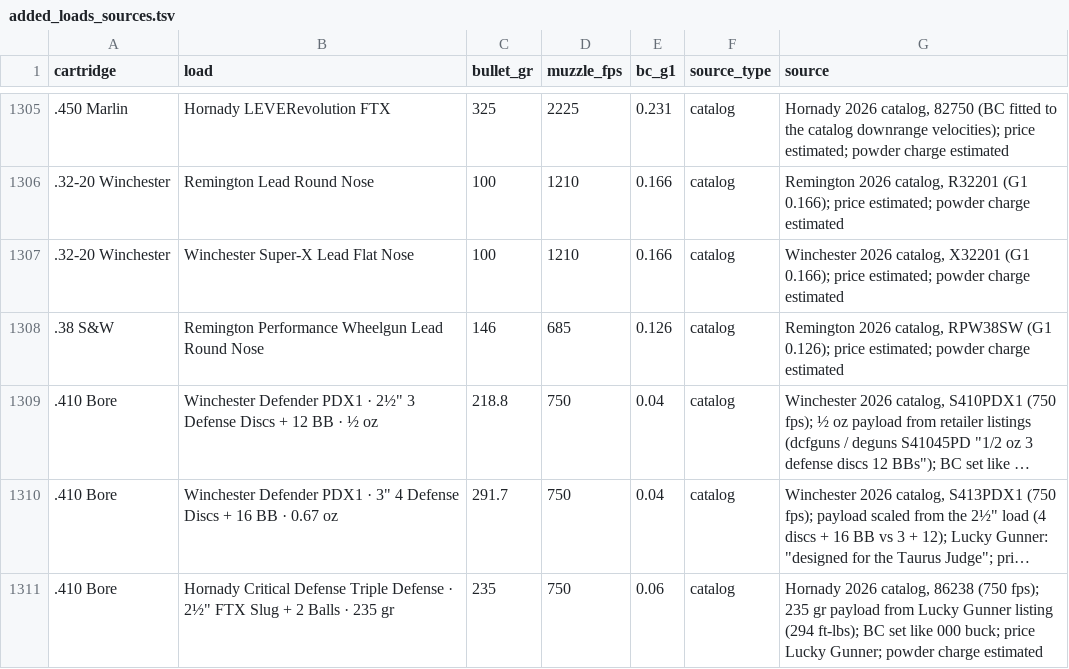
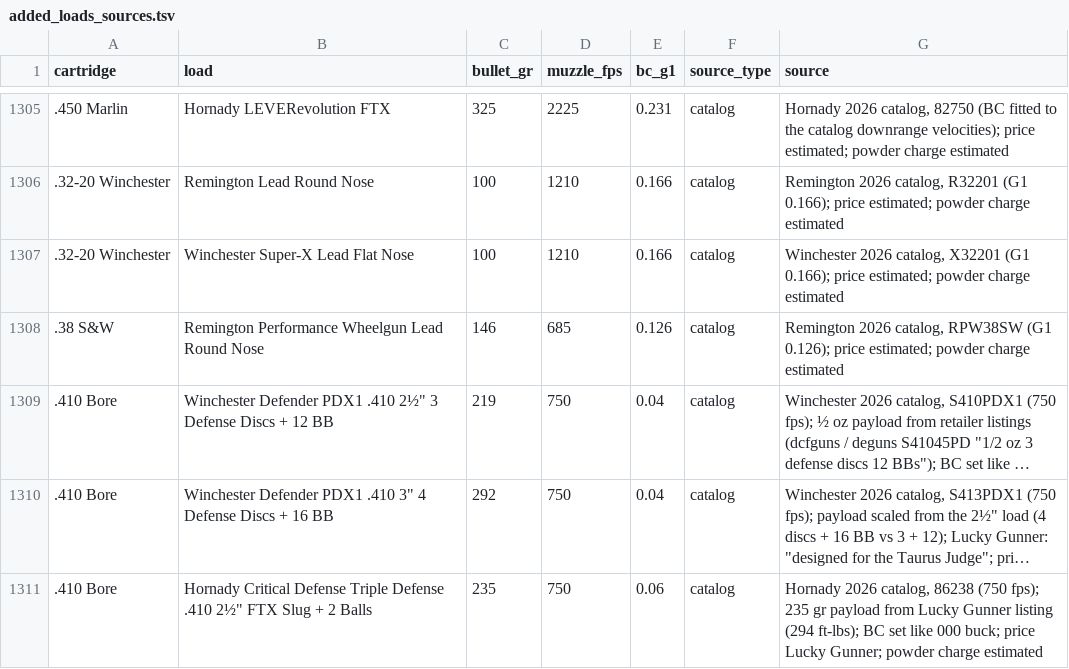
Before and after one commit to mrakz03/Load-Lore, a TSV file: research/added_loads_sources.tsv, drawn as a sheet; only a part is shown, gaps mark what is left out; long unchanged cells end in …; the diff names each change by its address in the sheet, - before the commit and + after, or states it on an @@ line.

```diff
--- a/research/added_loads_sources.tsv
+++ b/research/added_loads_sources.tsv
-B1309 (load): …Defender PDX1 · 2½" 3 Defense Discs + 12 BB · ½ oz
+B1309 (load): …Defender PDX1 .410 2½" 3 Defense Discs + 12 BB
-C1309 (bullet_gr): 218.8
+C1309 (bullet_gr): 219
-B1310 (load): …Defender PDX1 · 3" 4 Defense Discs + 16 BB · 0.67 oz
+B1310 (load): …Defender PDX1 .410 3" 4 Defense Discs + 16 BB
-C1310 (bullet_gr): 291.7
+C1310 (bullet_gr): 292
-B1311 (load): …Triple Defense · 2½" FTX Slug + 2 Balls · 235 gr
+B1311 (load): …Triple Defense .410 2½" FTX Slug + 2 Balls
```
Also changed, not shown: data/loads_handgun.csv, 7 other files.
